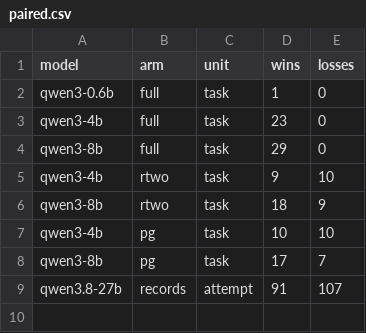
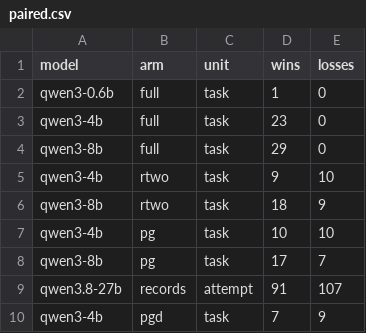
Before and after one commit to swedishembedded/splinter, a CSV file: papers/baseline-to-competence/data/paired.csv, drawn as a sheet; the diff names each change by its address in the sheet, - before the commit and + after, or states it on an @@ line.

```diff
--- a/papers/baseline-to-competence/data/paired.csv
+++ b/papers/baseline-to-competence/data/paired.csv
+row 10: qwen3-4b | pgd | task | 7 | 9
```
Also changed, not shown: papers/baseline-to-competence/data/behaviour.csv, papers/baseline-to-competence/data/exam.csv, 7 other files.
